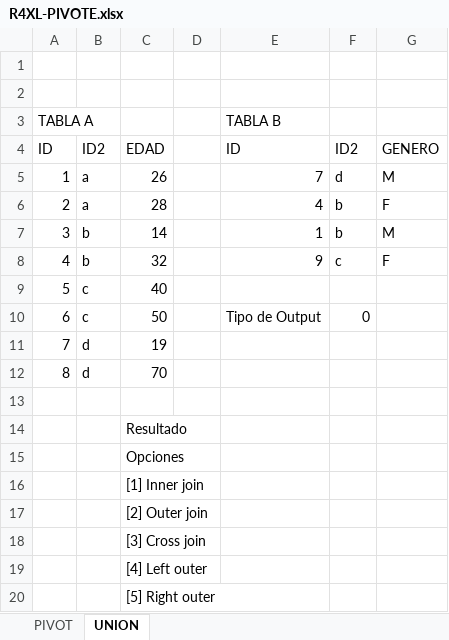
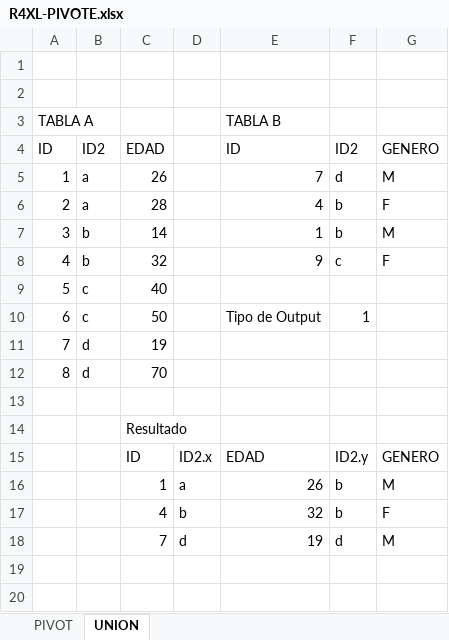
Before and after one commit to mbonillacr/R4XCL, an Excel workbook: EJEMPLOS EN EXCEL/BONILLA/R4XL-PIVOTE.xlsx, sheet UNION, drawn as a sheet; values as stored, in another font and other column widths than the file's, no cell formats; removed rows and columns are numbered as before the commit, all else as after; the diff names each change by its address in the sheet, - before the commit and + after, or states it on an @@ line.

```diff
--- a/EJEMPLOS EN EXCEL/BONILLA/R4XL-PIVOTE.xlsx (sheet UNION)
+++ b/EJEMPLOS EN EXCEL/BONILLA/R4XL-PIVOTE.xlsx (sheet UNION)
-F10: 0
+F10: 1
-row 15:  |  | Opciones
-row 16:  |  | [1] Inner join
-row 17:  |  | [2] Outer join
-row 18:  |  | [3] Cross join
-row 19:  |  | [4] Left outer
-row 20:  |  | [5] Right outer
+row 15:  |  | ID | ID2.x | EDAD | ID2.y | GENERO
+row 16:  |  | 1 | a | 26 | b | M
+row 17:  |  | 4 | b | 32 | b | F
+row 18:  |  | 7 | d | 19 | d | M
```
Also changed, not shown: cell formats, EJEMPLOS EN EXCEL/BONILLA/R4XL-ACP.xlsx, EJEMPLOS EN EXCEL/BONILLA/R4XL-RegresionLineal.xlsx, 3 other files.
